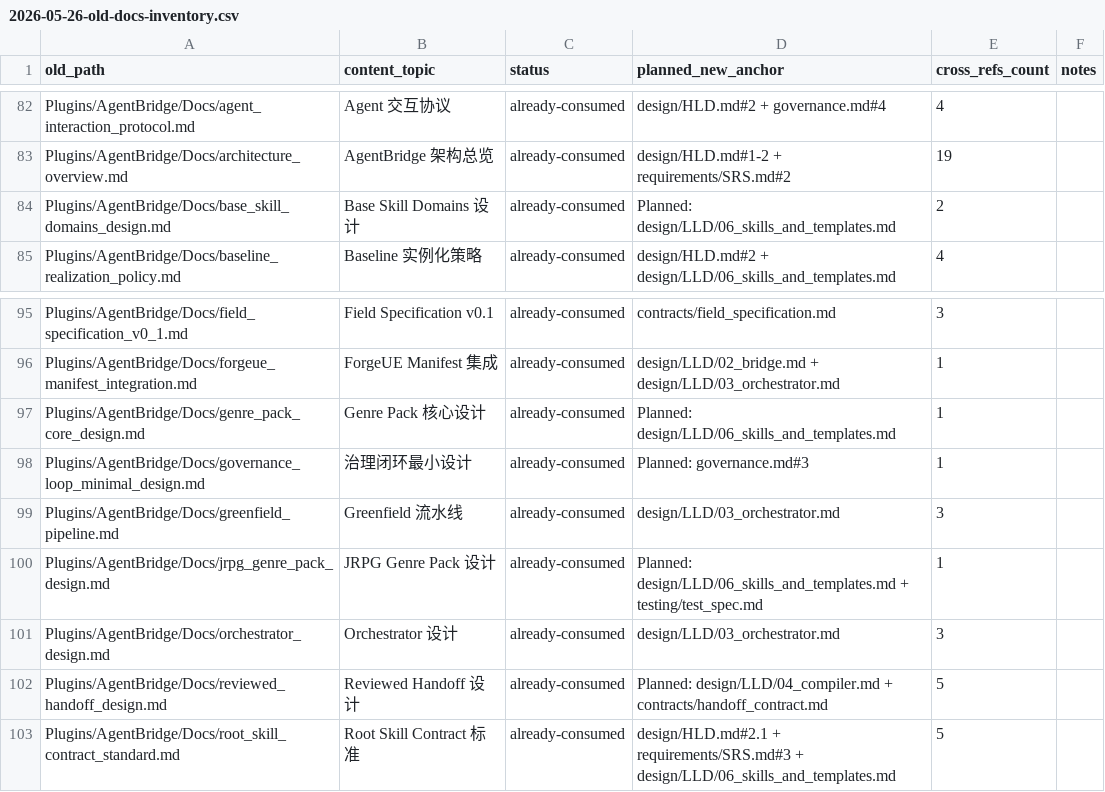
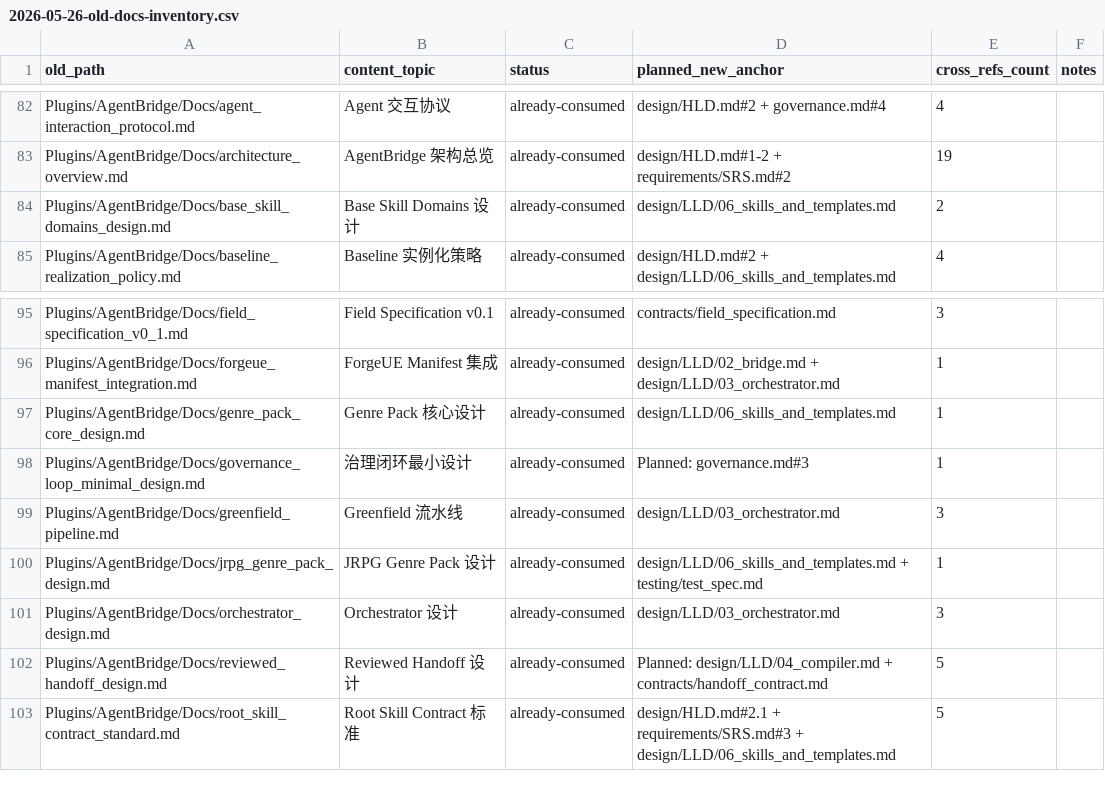
Before and after one commit to Accelerator-mzq/AGENT_UE5, a CSV file: Docs/superpowers/specs/2026-05-26-old-docs-inventory.csv, drawn as a sheet; only a part is shown, gaps mark what is left out.

```diff
--- a/Docs/superpowers/specs/2026-05-26-old-docs-inventory.csv
+++ b/Docs/superpowers/specs/2026-05-26-old-docs-inventory.csv
@@ -83,3 +83,3 @@ Plugins/AgentBridge/Docs/agent_interaction_protocol.md,Agent 交互协议,alread
 Plugins/AgentBridge/Docs/architecture_overview.md,AgentBridge 架构总览,already-consumed,design/HLD.md#1-2 + requirements/SRS.md#2,19,
-Plugins/AgentBridge/Docs/base_skill_domains_design.md,Base Skill Domains 设计,already-consumed,Planned: design/LLD/06_skills_and_templates.md,2,
+Plugins/AgentBridge/Docs/base_skill_domains_design.md,Base Skill Domains 设计,already-consumed,design/LLD/06_skills_and_templates.md,2,
 Plugins/AgentBridge/Docs/baseline_realization_policy.md,Baseline 实例化策略,already-consumed,design/HLD.md#2 + design/LLD/06_skills_and_templates.md,4,
@@ -96,6 +96,6 @@ Plugins/AgentBridge/Docs/field_specification_v0_1.md,Field Specification v0.1,al
 Plugins/AgentBridge/Docs/forgeue_manifest_integration.md,ForgeUE Manifest 集成,already-consumed,design/LLD/02_bridge.md + design/LLD/03_orchestrator.md,1,
-Plugins/AgentBridge/Docs/genre_pack_core_design.md,Genre Pack 核心设计,already-consumed,Planned: design/LLD/06_skills_and_templates.md,1,
+Plugins/AgentBridge/Docs/genre_pack_core_design.md,Genre Pack 核心设计,already-consumed,design/LLD/06_skills_and_templates.md,1,
 Plugins/AgentBridge/Docs/governance_loop_minimal_design.md,治理闭环最小设计,already-consumed,Planned: governance.md#3,1,
 Plugins/AgentBridge/Docs/greenfield_pipeline.md,Greenfield 流水线,already-consumed,design/LLD/03_orchestrator.md,3,
-Plugins/AgentBridge/Docs/jrpg_genre_pack_design.md,JRPG Genre Pack 设计,already-consumed,Planned: design/LLD/06_skills_and_templates.md + testing/test_spec.md,1,
+Plugins/AgentBridge/Docs/jrpg_genre_pack_design.md,JRPG Genre Pack 设计,already-consumed,design/LLD/06_skills_and_templates.md + testing/test_spec.md,1,
 Plugins/AgentBridge/Docs/orchestrator_design.md,Orchestrator 设计,already-consumed,design/LLD/03_orchestrator.md,3,
```
Also changed, not shown: 2 other files.
